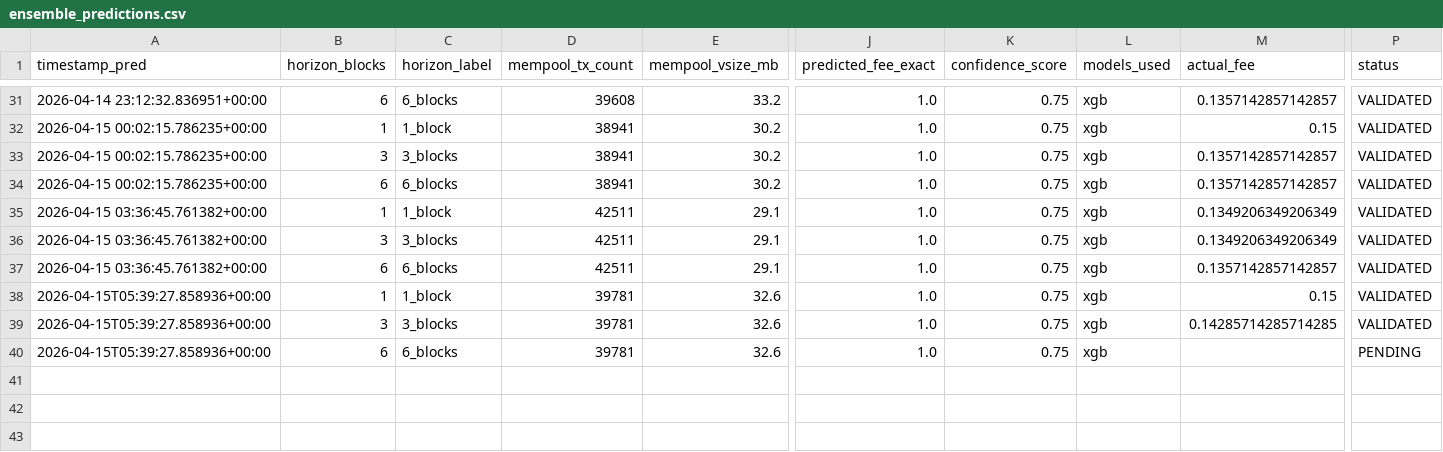
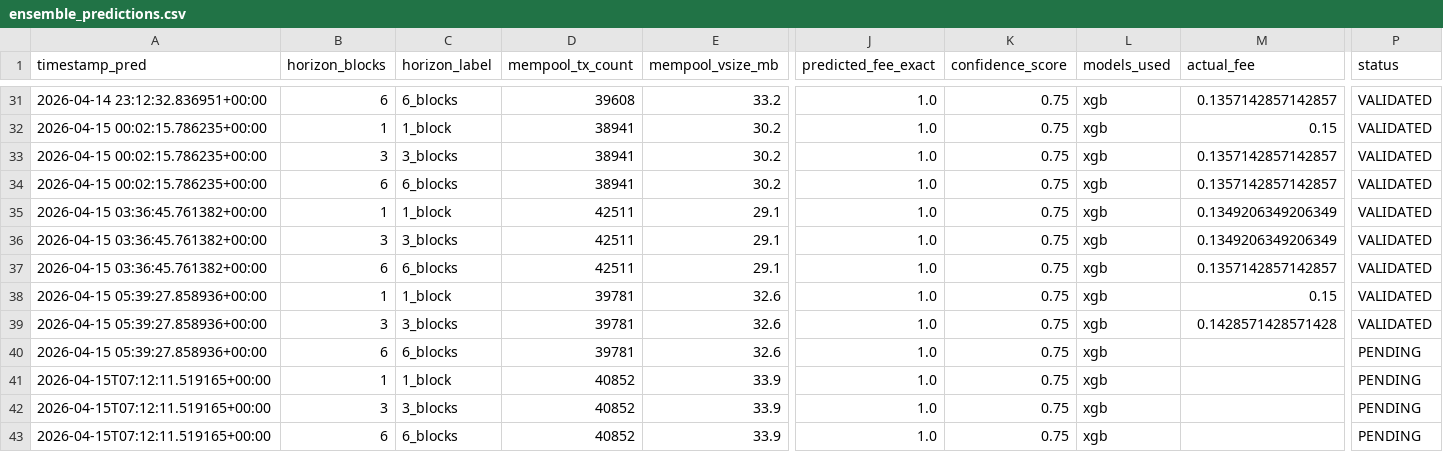
Before and after one commit to CUBOPLUS-BTC/bitcoin-mempool-fee-predictor, a CSV file: predictions/ensemble_predictions.csv, drawn as a sheet; only a part is shown, gaps mark what is left out; rows hold the shown columns only; the diff names each change by its address in the sheet, - before the commit and + after, or states it on an @@ line.

```diff
--- a/predictions/ensemble_predictions.csv
+++ b/predictions/ensemble_predictions.csv
-A38:A40 (timestamp_pred): 2026-04-15T05:39:27.858936+00:00
+A38:A40 (timestamp_pred): 2026-04-15 05:39:27.858936+00:00
-M39 (actual_fee): 0.14285714285714285
+M39 (actual_fee): 0.1428571428571428
+row 41: 2026-04-15T07:12:11.519165+00:00 | 1 | 1_block | 40852 | 33.9 | 1.0 | 0.75 | xgb |  | PENDING
+row 42: 2026-04-15T07:12:11.519165+00:00 | 3 | 3_blocks | 40852 | 33.9 | 1.0 | 0.75 | xgb |  | PENDING
+row 43: 2026-04-15T07:12:11.519165+00:00 | 6 | 6_blocks | 40852 | 33.9 | 1.0 | 0.75 | xgb |  | PENDING
```
